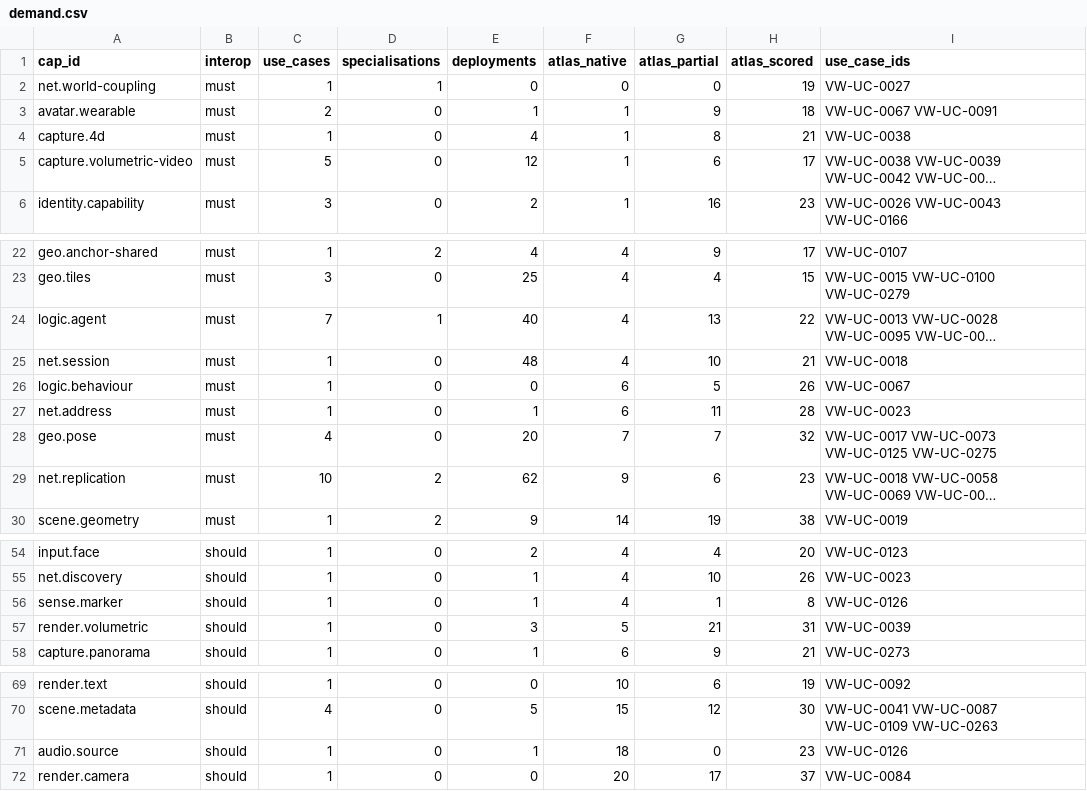
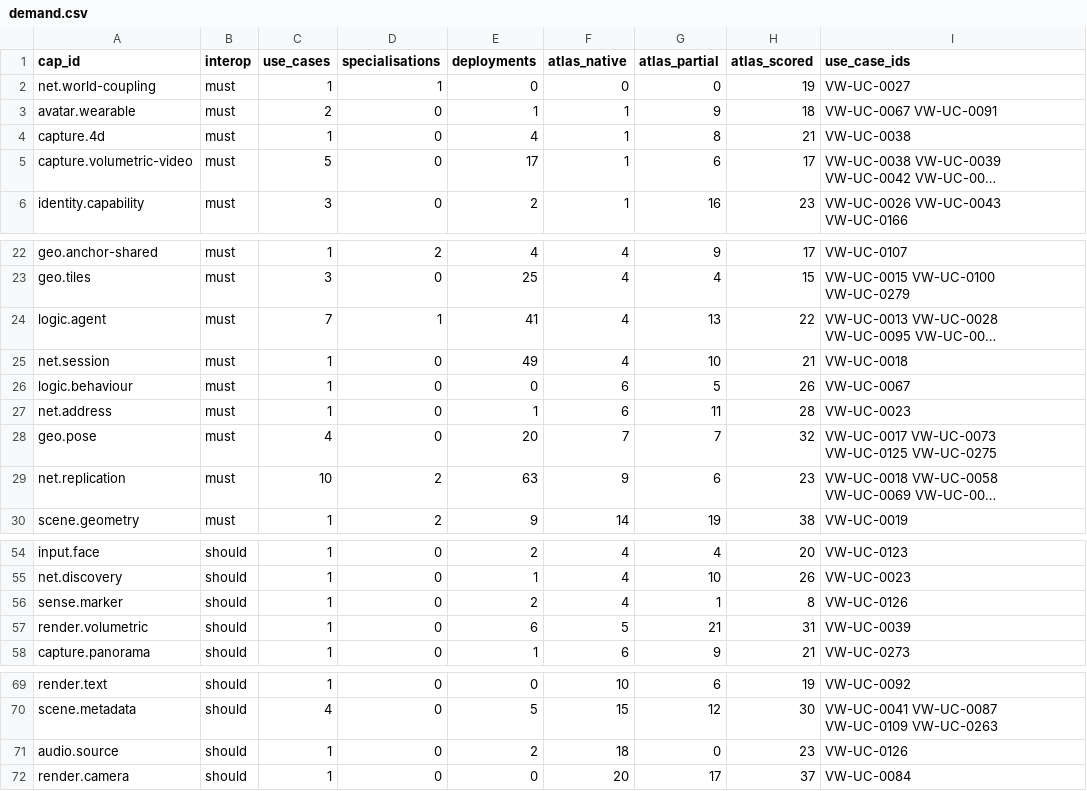
Before and after one commit to arjun-vdc/spatial-systems-atlas, a CSV file: data/contributions/vw-ucr/demand.csv, drawn as a sheet; only a part is shown, gaps mark what is left out; long unchanged cells end in …; the diff names each change by its address in the sheet, - before the commit and + after, or states it on an @@ line.

Commit message:
Refresh the demand data after the repository's prose rewrite
Every link note was read again against the current use case scope. Four
quotes that no longer matched the scope are re-quoted, and eleven notes
lose the map's scores that had been frozen into their text. Deployment
counts move with records merged and added in the repository. The README
names the repository as the Virtual Worlds UCR and records the refresh.

```diff
--- a/data/contributions/vw-ucr/demand.csv
+++ b/data/contributions/vw-ucr/demand.csv
-E5 (deployments): 12
+E5 (deployments): 17
-E24 (deployments): 40
+E24 (deployments): 41
-E25 (deployments): 48
+E25 (deployments): 49
-E29 (deployments): 62
+E29 (deployments): 63
-E56 (deployments): 1
+E56 (deployments): 2
-E57 (deployments): 3
+E57 (deployments): 6
-E71 (deployments): 1
+E71 (deployments): 2
```
Also changed, not shown: data/contributions/vw-ucr/links.csv, 2 other files.
